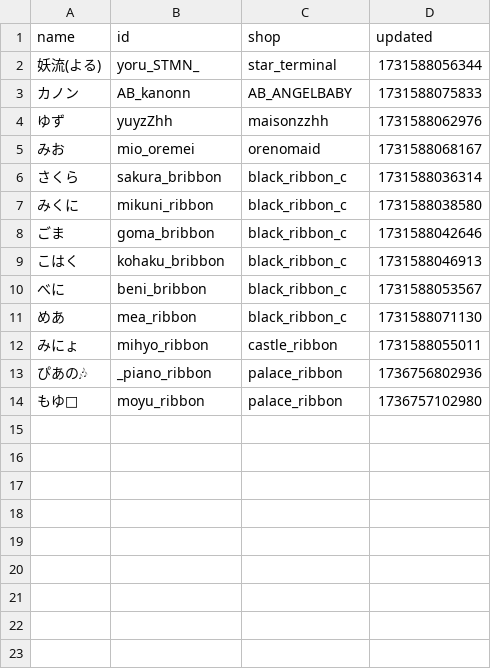
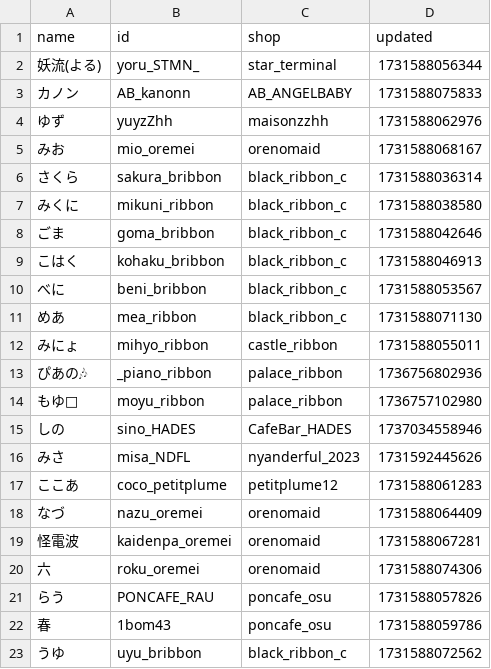
Before and after one commit to c890904/cafeSchedule, a CSV file: cast.csv, drawn as a sheet.

```diff
--- a/cast.csv
+++ b/cast.csv
@@ -14 +14,10 @@ name,id,shop,updated
 もゆ🐰,moyu_ribbon,palace_ribbon,1736757102980
+しの,sino_HADES,CafeBar_HADES,1737034558946
+みさ,misa_NDFL,nyanderful_2023,1731592445626
+ここあ,coco_petitplume,petitplume12,1731588061283
+なづ,nazu_oremei,orenomaid,1731588064409
+怪電波,kaidenpa_oremei,orenomaid,1731588067281
+六,roku_oremei,orenomaid,1731588074306
+らう,PONCAFE_RAU,poncafe_osu,1731588057826
+春,1bom43,poncafe_osu,1731588059786
+うゆ,uyu_bribbon,black_ribbon_c,1731588072562
```
Also changed, not shown: eventSchedule.csv, schedule.csv, 9 other files.
